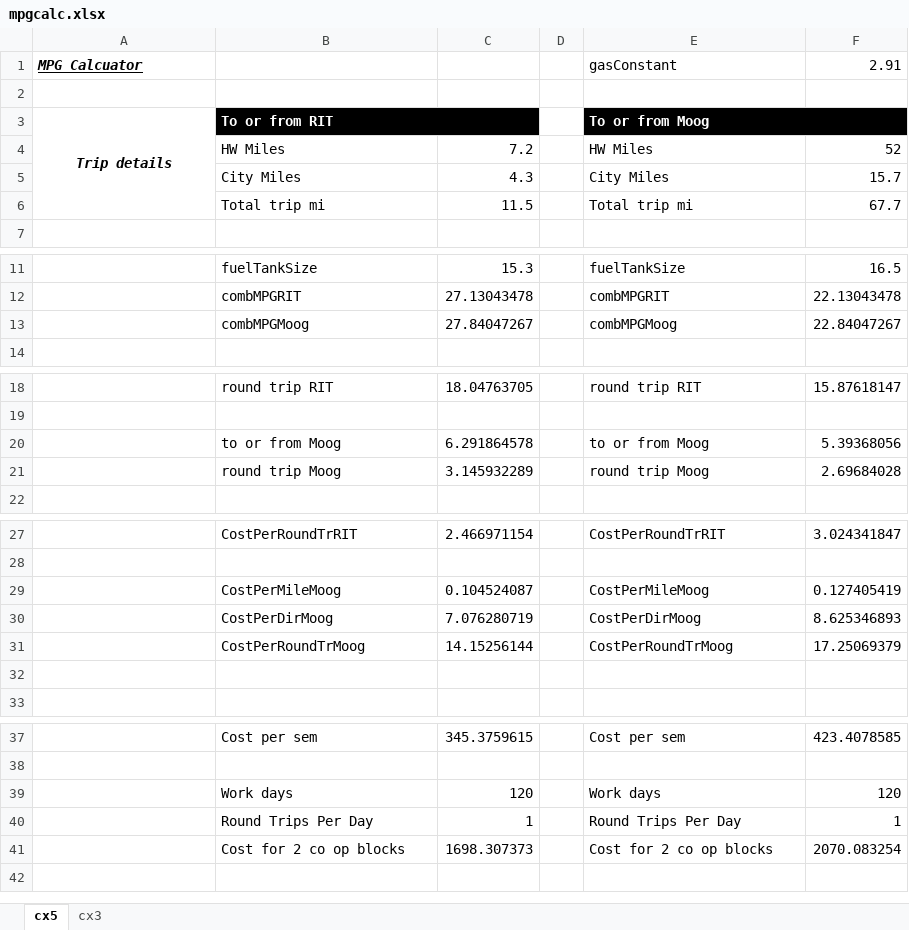
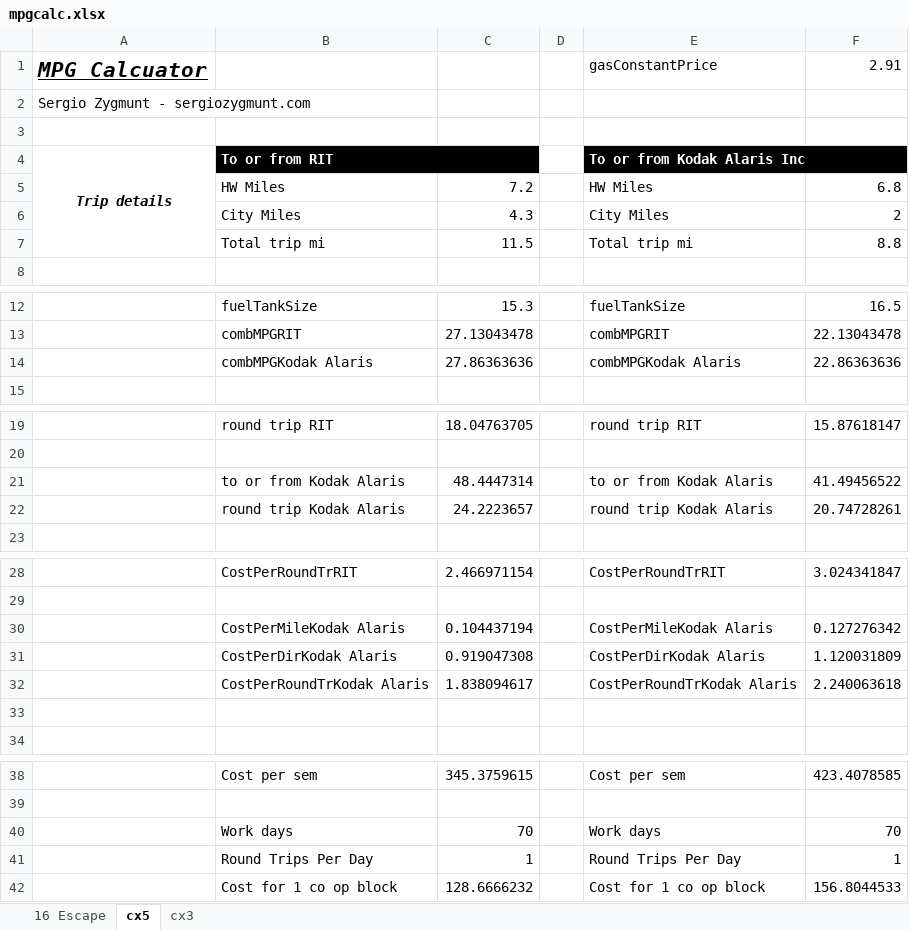
Before and after one commit to sergiozygmunt/mpg-calcuator, an Excel workbook: mpgcalc.xlsx, sheet cx5, drawn as a sheet; only a part is shown, gaps mark what is left out; values as stored, in another font and other column widths than the file's, no borders; removed rows and columns are numbered as before the commit, all else as after; the diff names each change by its address in the sheet, - before the commit and + after, or states it on an @@ line.

```diff
--- a/mpgcalc.xlsx (sheet cx5)
+++ b/mpgcalc.xlsx (sheet cx5)
+sheet tab: 16 Escape
@@ A1 text size: larger @@
-E1: gasConstant
+E1: gasConstantPrice
+row 2: Sergio Zygmunt - sergiozygmunt.com
-E4: To or from Moog
+E4: To or from Kodak Alaris Inc
-F5: 52
+F5: 6.8
-F6: 15.7
+F6: 2
-F7: 67.7
+F7: 8.8
-row 13:  | combMPGMoog | 27.84047267 |  | combMPGMoog | 22.84047267
+row 14:  | combMPGKodak Alaris | 27.86363636 |  | combMPGKodak Alaris | 22.86363636
-row 20:  | to or from Moog | 6.291864578 |  | to or from Moog | 5.39368056
-row 21:  | round trip Moog | 3.145932289 |  | round trip Moog | 2.69684028
+row 21:  | to or from Kodak Alaris | 48.4447314 |  | to or from Kodak Alaris | 41.49456522
+row 22:  | round trip Kodak Alaris | 24.2223657 |  | round trip Kodak Alaris | 20.74728261
-row 29:  | CostPerMileMoog | 0.104524087 |  | CostPerMileMoog | 0.127405419
-row 30:  | CostPerDirMoog | 7.076280719 |  | CostPerDirMoog | 8.625346893
-row 31:  | CostPerRoundTrMoog | 14.15256144 |  | CostPerRoundTrMoog | 17.25069379
+row 30:  | CostPerMileKodak Alaris | 0.104437194 |  | CostPerMileKodak Alaris | 0.127276342
+row 31:  | CostPerDirKodak Alaris | 0.919047308 |  | CostPerDirKodak Alaris | 1.120031809
+row 32:  | CostPerRoundTrKodak Alaris | 1.838094617 |  | CostPerRoundTrKodak Alaris | 2.240063618
-C40: 120
+C40: 70
-F40: 120
+F40: 70
-row 41:  | Cost for 2 co op blocks | 1698.307373 |  | Cost for 2 co op blocks | 2070.083254
+row 42:  | Cost for 1 co op block | 128.6666232 |  | Cost for 1 co op block | 156.8044533
```
Also changed, not shown: sheet cx3, formulas that keep their value.
